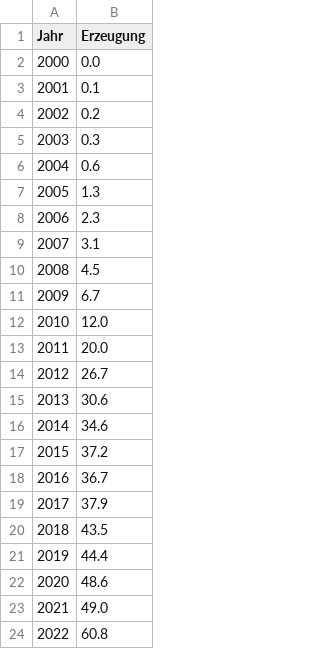
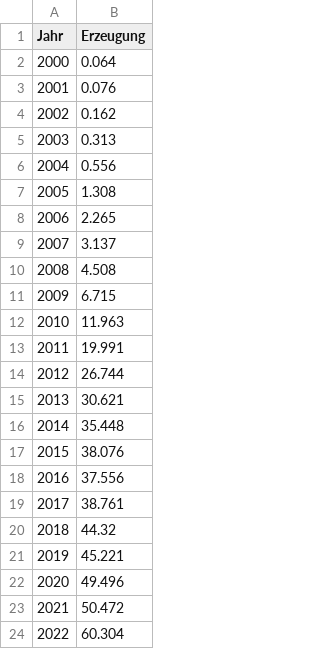
Before and after one commit to DavideWiest/PV-Ausbau-Zeitreihenanalyse-2, a CSV file: data/Erzeugung.csv, drawn as a sheet.

Commit message:
clean data with new values

```diff
--- a/data/Erzeugung.csv
+++ b/data/Erzeugung.csv
@@ -1,24 +1,24 @@
 Jahr,Erzeugung
-2000,0.0
-2001,0.1
-2002,0.2
-2003,0.3
-2004,0.6
-2005,1.3
-2006,2.3
-2007,3.1
-2008,4.5
-2009,6.7
-2010,12.0
-2011,20.0
-2012,26.7
-2013,30.6
-2014,34.6
-2015,37.2
-2016,36.7
-2017,37.9
-2018,43.5
-2019,44.4
-2020,48.6
-2021,49.0
-2022,60.8
+2000,0.064
+2001,0.076
+2002,0.162
+2003,0.313
+2004,0.556
+2005,1.308
+2006,2.265
+2007,3.137
+2008,4.508
+2009,6.715
+2010,11.963
+2011,19.991
+2012,26.744
+2013,30.621
+2014,35.448
+2015,38.076
+2016,37.556
+2017,38.761
+2018,44.32
+2019,45.221
+2020,49.496
+2021,50.472
+2022,60.304
```
Also changed, not shown: 1 other file.
